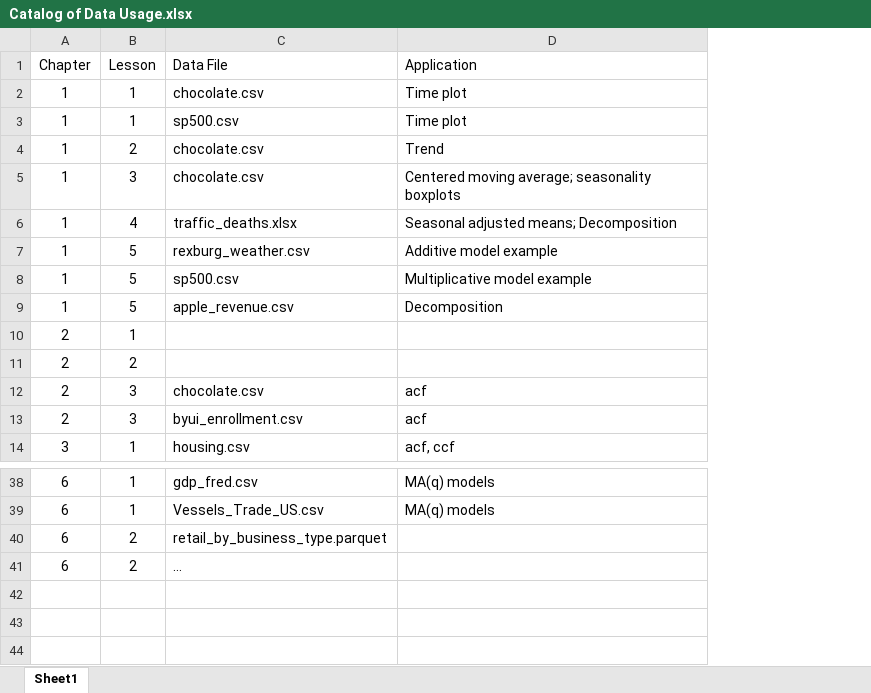
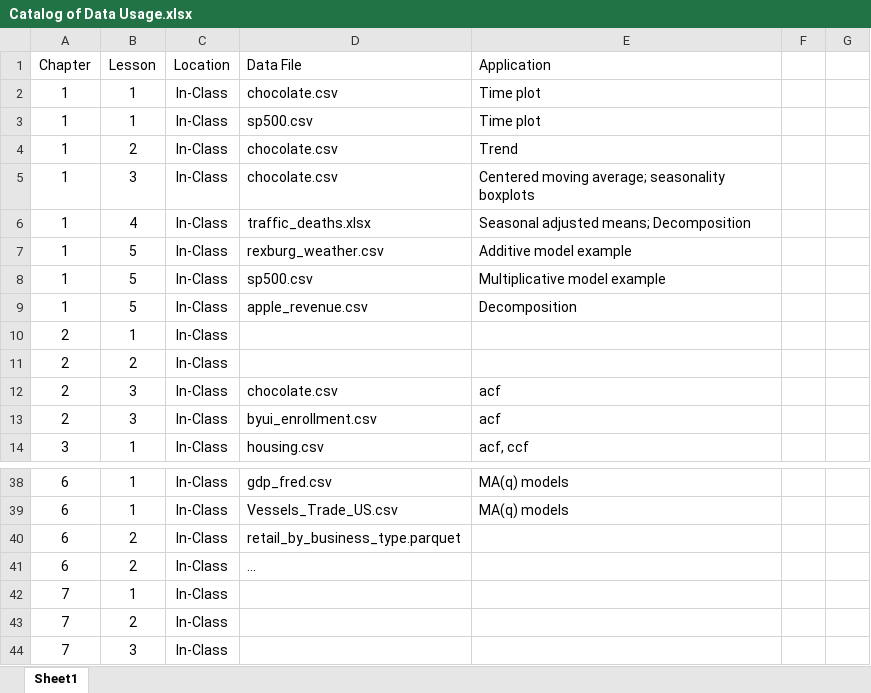
Before and after one commit to byuistats/timeseries, an Excel workbook: Catalog of Data Usage.xlsx, sheet Sheet1, drawn as a sheet; only a part is shown, gaps mark what is left out; values as stored, in another font and other column widths than the file's, no borders; the diff names each change by its address in the sheet, - before the commit and + after, or states it on an @@ line.

```diff
--- a/Catalog of Data Usage.xlsx (sheet Sheet1)
+++ b/Catalog of Data Usage.xlsx (sheet Sheet1)
+column C (Location), rows 2-14: all In-Class; rows 38-41: all In-Class
+column F, empty
+column G, empty
+row 42: 7 | 1 | In-Class
+row 43: 7 | 2 | In-Class
+row 44: 7 | 3 | In-Class
```
Also changed, not shown: 17 other files.
